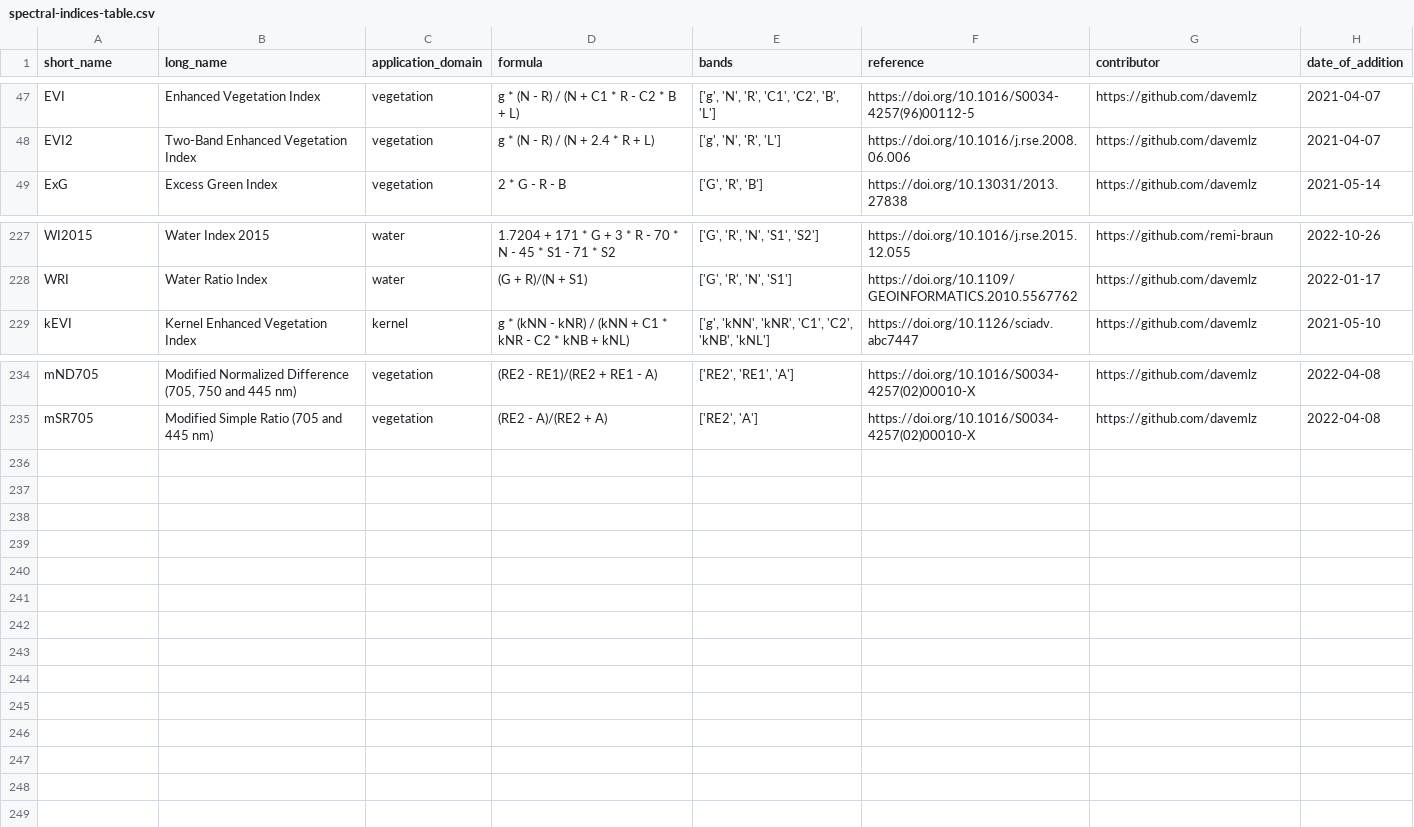
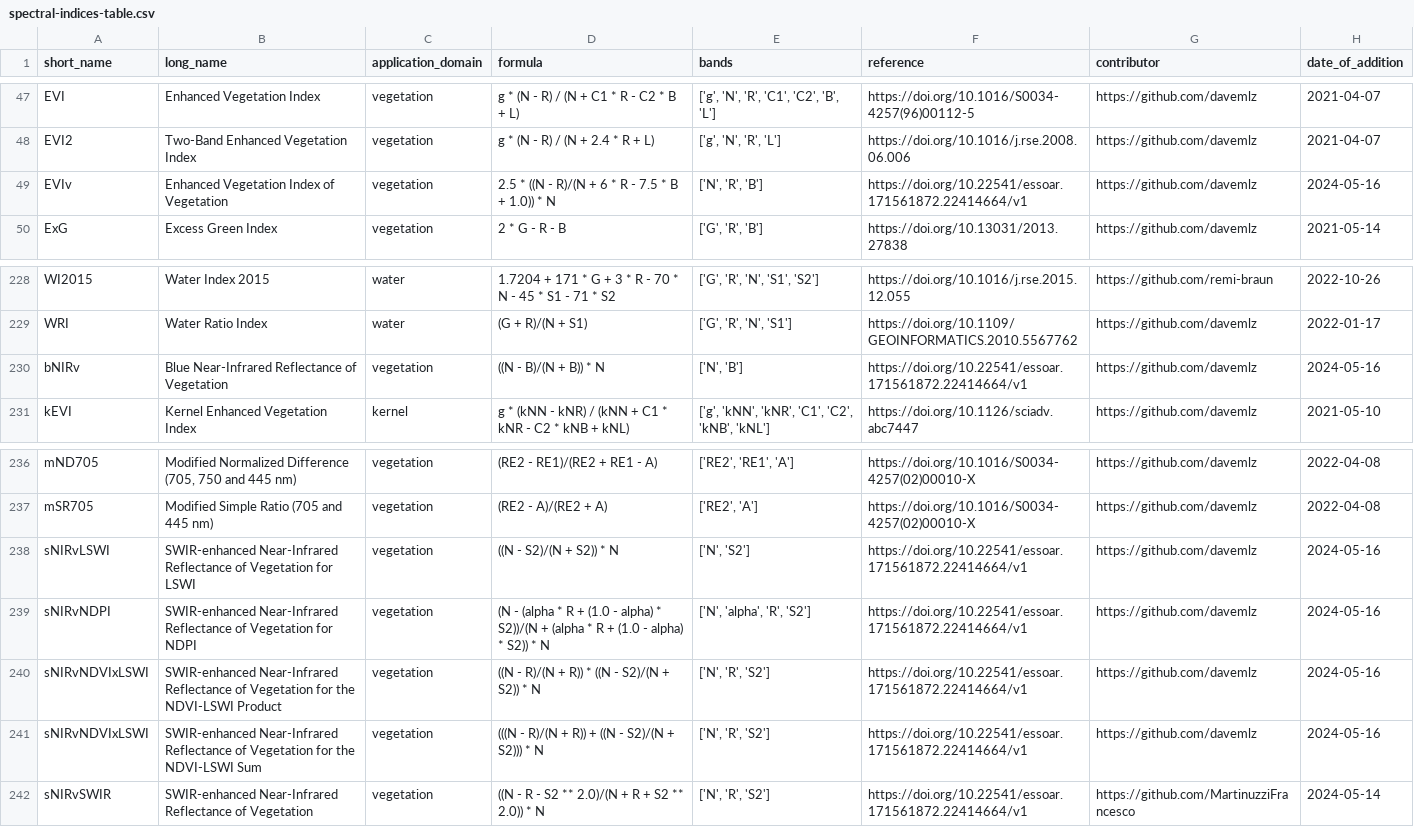
Before and after one commit to awesome-spectral-indices/awesome-spectral-indices, a CSV file: output/spectral-indices-table.csv, drawn as a sheet; only a part is shown, gaps mark what is left out; the diff names each change by its address in the sheet, - before the commit and + after, or states it on an @@ line.

```diff
--- a/output/spectral-indices-table.csv
+++ b/output/spectral-indices-table.csv
+row 49: EVIv | Enhanced Vegetation Index of Vegetation | vegetation | 2.5 * ((N - R)/(N + 6 * R - 7.5 * B + 1.0)) * N | ['N', 'R', 'B'] | https://doi.org/10.22541/essoar.171561872.22414664/v1 | https://github.com/davemlz | 2024-05-16
+row 230: bNIRv | Blue Near-Infrared Reflectance of Vegetation | vegetation | ((N - B)/(N + B)) * N | ['N', 'B'] | https://doi.org/10.22541/essoar.171561872.22414664/v1 | https://github.com/davemlz | 2024-05-16
+row 238: sNIRvLSWI | SWIR-enhanced Near-Infrared Reflectance of Vegetation for LSWI | vegetation | ((N - S2)/(N + S2)) * N | ['N', 'S2'] | https://doi.org/10.22541/essoar.171561872.22414664/v1 | https://github.com/davemlz | 2024-05-16
+row 239: sNIRvNDPI | SWIR-enhanced Near-Infrared Reflectance of Vegetation for NDPI | vegetation | (N - (alpha * R + (1.0 - alpha) * S2))/(N + (alpha * R + (1.0 - alpha) * S2)) * N | ['N', 'alpha', 'R', 'S2'] | https://doi.org/10.22541/essoar.171561872.22414664/v1 | https://github.com/davemlz | 2024-05-16
+row 240: sNIRvNDVIxLSWI | SWIR-enhanced Near-Infrared Reflectance of Vegetation for the NDVI-LSWI Product | vegetation | ((N - R)/(N + R)) * ((N - S2)/(N + S2)) * N | ['N', 'R', 'S2'] | https://doi.org/10.22541/essoar.171561872.22414664/v1 | https://github.com/davemlz | 2024-05-16
+row 241: sNIRvNDVIxLSWI | SWIR-enhanced Near-Infrared Reflectance of Vegetation for the NDVI-LSWI Sum | vegetation | (((N - R)/(N + R)) + ((N - S2)/(N + S2))) * N | ['N', 'R', 'S2'] | https://doi.org/10.22541/essoar.171561872.22414664/v1 | https://github.com/davemlz | 2024-05-16
+row 242: sNIRvSWIR | SWIR-enhanced Near-Infrared Reflectance of Vegetation | vegetation | ((N - R - S2 ** 2.0)/(N + R + S2 ** 2.0)) * N | ['N', 'R', 'S2'] | https://doi.org/10.22541/essoar.171561872.22414664/v1 | https://github.com/MartinuzziFrancesco | 2024-05-14
```
Also changed, not shown: docs/_static/indices_vegetation.csv, 2 other files.
